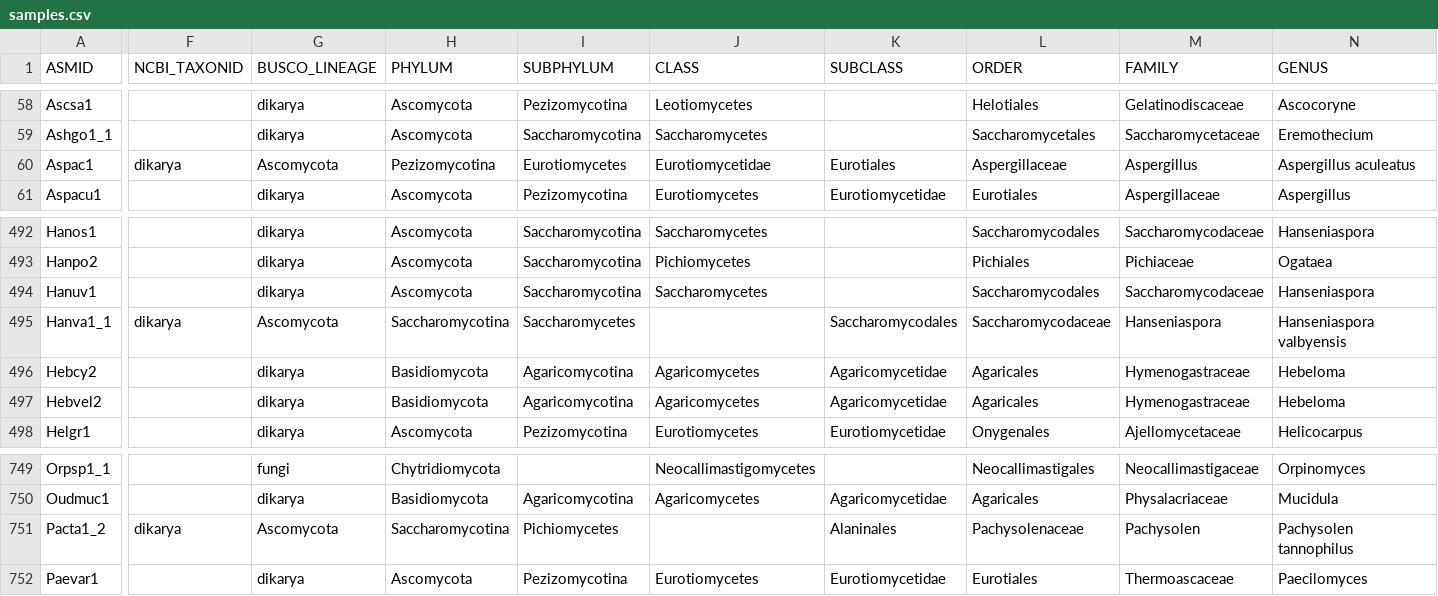
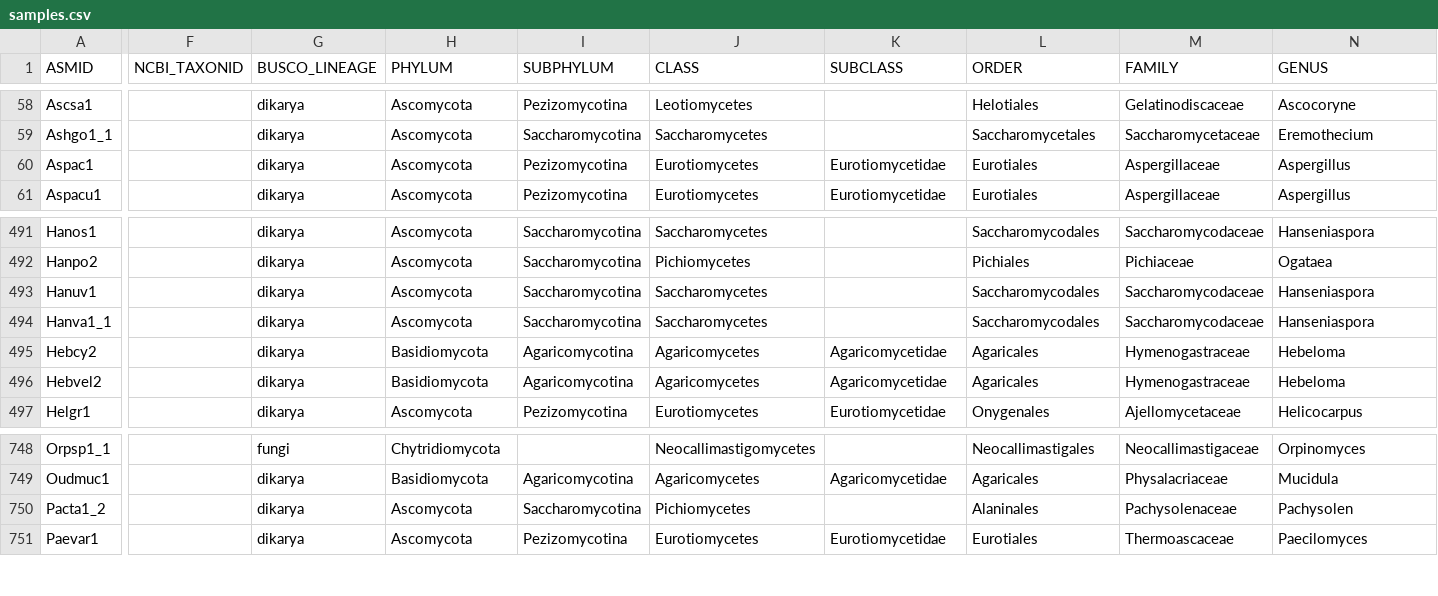
Before and after one commit to 1KFG/Fungi_1k, a CSV file: samples.csv, drawn as a sheet; only a part is shown, gaps mark what is left out; addresses are those after the commit; the diff covers the shown part only; the diff names each change by its address in the sheet, - before the commit and + after, or states it on an @@ line.

```diff
--- a/samples.csv
+++ b/samples.csv
-F60 (NCBI_TAXONID): dikarya
+F60 (NCBI_TAXONID): (empty)
-G60 (BUSCO_LINEAGE): Ascomycota
+G60 (BUSCO_LINEAGE): dikarya
-H60 (PHYLUM): Pezizomycotina
+H60 (PHYLUM): Ascomycota
-I60 (SUBPHYLUM): Eurotiomycetes
+I60 (SUBPHYLUM): Pezizomycotina
-J60 (CLASS): Eurotiomycetidae
+J60 (CLASS): Eurotiomycetes
-K60 (SUBCLASS): Eurotiales
+K60 (SUBCLASS): Eurotiomycetidae
-L60 (ORDER): Aspergillaceae
+L60 (ORDER): Eurotiales
-M60 (FAMILY): Aspergillus
+M60 (FAMILY): Aspergillaceae
-N60 (GENUS): Aspergillus aculeatus
+N60 (GENUS): Aspergillus
-F494 (NCBI_TAXONID): dikarya
+F494 (NCBI_TAXONID): (empty)
-G494 (BUSCO_LINEAGE): Ascomycota
+G494 (BUSCO_LINEAGE): dikarya
-H494 (PHYLUM): Saccharomycotina
+H494 (PHYLUM): Ascomycota
-I494 (SUBPHYLUM): Saccharomycetes
+I494 (SUBPHYLUM): Saccharomycotina
-J494 (CLASS): (empty)
+J494 (CLASS): Saccharomycetes
-K494 (SUBCLASS): Saccharomycodales
+K494 (SUBCLASS): (empty)
-L494 (ORDER): Saccharomycodaceae
+L494 (ORDER): Saccharomycodales
-M494 (FAMILY): Hanseniaspora
+M494 (FAMILY): Saccharomycodaceae
-N494 (GENUS): Hanseniaspora valbyensis
+N494 (GENUS): Hanseniaspora
-F750 (NCBI_TAXONID): dikarya
+F750 (NCBI_TAXONID): (empty)
-G750 (BUSCO_LINEAGE): Ascomycota
+G750 (BUSCO_LINEAGE): dikarya
-H750 (PHYLUM): Saccharomycotina
+H750 (PHYLUM): Ascomycota
-I750 (SUBPHYLUM): Pichiomycetes
+I750 (SUBPHYLUM): Saccharomycotina
-J750 (CLASS): (empty)
+J750 (CLASS): Pichiomycetes
-K750 (SUBCLASS): Alaninales
+K750 (SUBCLASS): (empty)
-L750 (ORDER): Pachysolenaceae
+L750 (ORDER): Alaninales
-M750 (FAMILY): Pachysolen
+M750 (FAMILY): Pachysolenaceae
-N750 (GENUS): Pachysolen tannophilus
+N750 (GENUS): Pachysolen
```
Also changed, not shown: 1 removed row and 103 edited cells elsewhere in this file.
